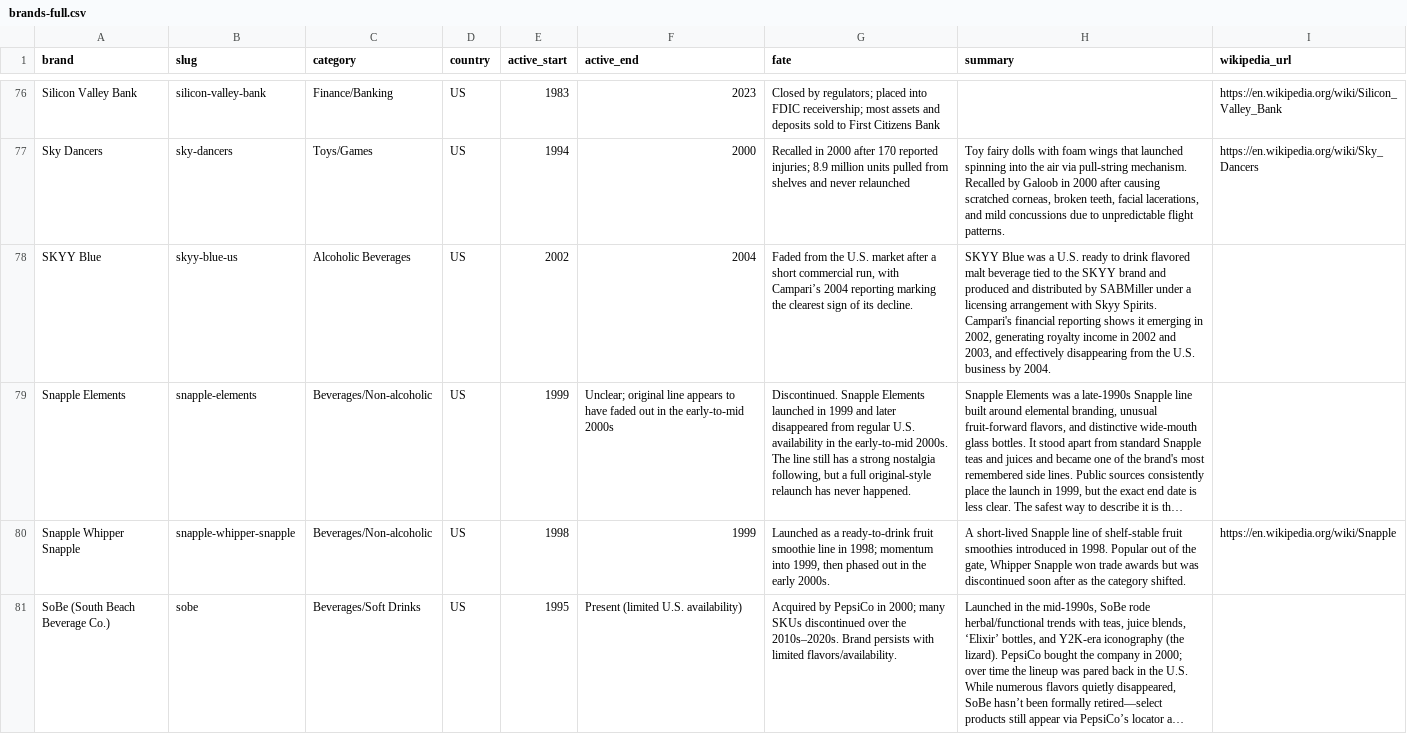
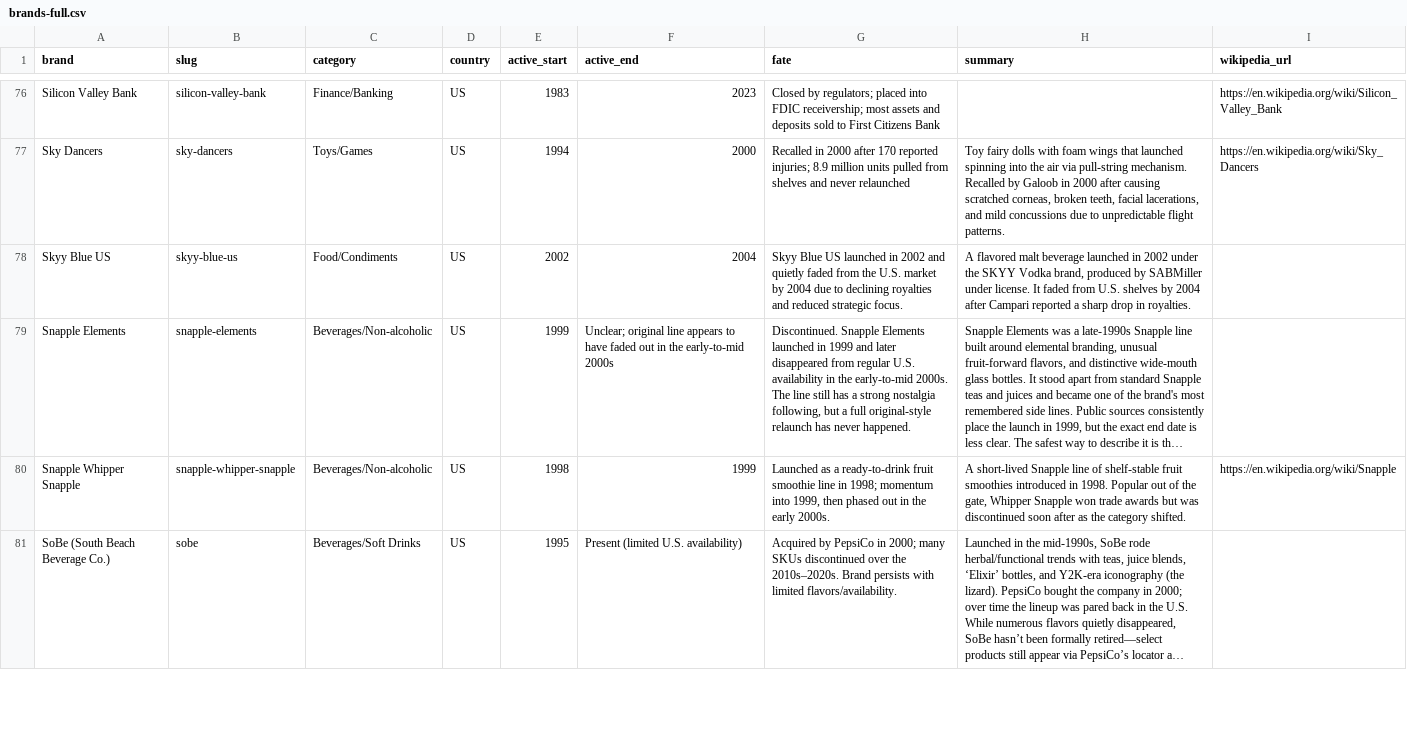
Before and after one commit to sunnee-bridges/defunct-brand, a CSV file: netlify/functions/_data/brands-full.csv, drawn as a sheet; only a part is shown, gaps mark what is left out; long unchanged cells end in …; the diff covers the shown part only; the diff names each change by its address in the sheet, - before the commit and + after, or states it on an @@ line.

```diff
--- a/netlify/functions/_data/brands-full.csv
+++ b/netlify/functions/_data/brands-full.csv
-A78 (brand): SKYY Blue
+A78 (brand): Skyy Blue US
-C78 (category): Alcoholic Beverages
+C78 (category): Food/Condiments
-G78 (fate): Faded from the U.S. market after a short commercial run, with Campari’s 2004 reporting marking the clearest sign of its decline.
+G78 (fate): Skyy Blue US launched in 2002 and quietly faded from the U.S. market by 2004 due to declining royalties and reduced strategic focus.
-H78 (summary): SKYY Blue was a U.S. ready to drink flavored malt beverage tied to the SKYY brand and produced and distributed by SABMiller under a licensing arrangement with Skyy Spirits. Campari's financial reporting shows it emerging in 2002, generating royalty income in 2002 and 2003, and effectively disappearing from the U.S. business by 2004.
+H78 (summary): A flavored malt beverage launched in 2002 under the SKYY Vodka brand, produced by SABMiller under license. It faded from U.S. shelves by 2004 after Campari reported a sharp drop in royalties.
```
Also changed, not shown: 4 edited cells elsewhere in this file, public/data/brands-sample.csv, 4 other files.
